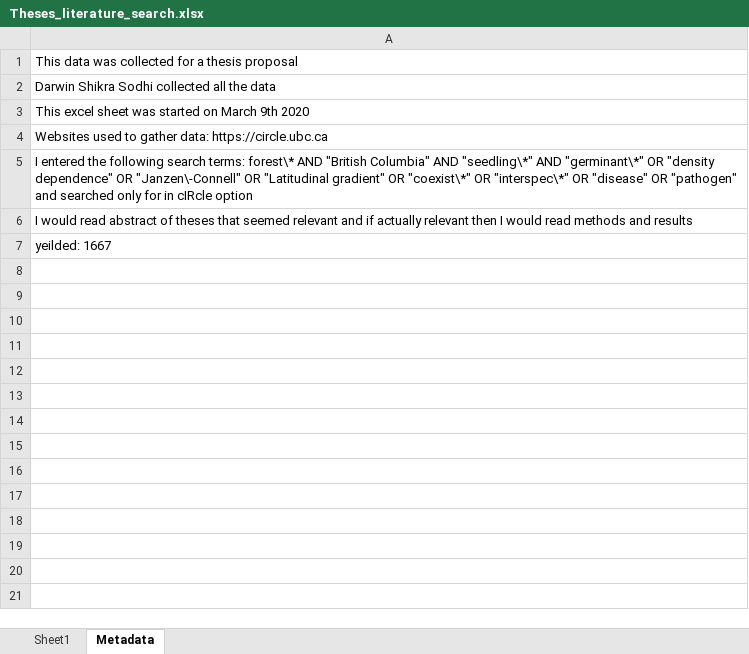
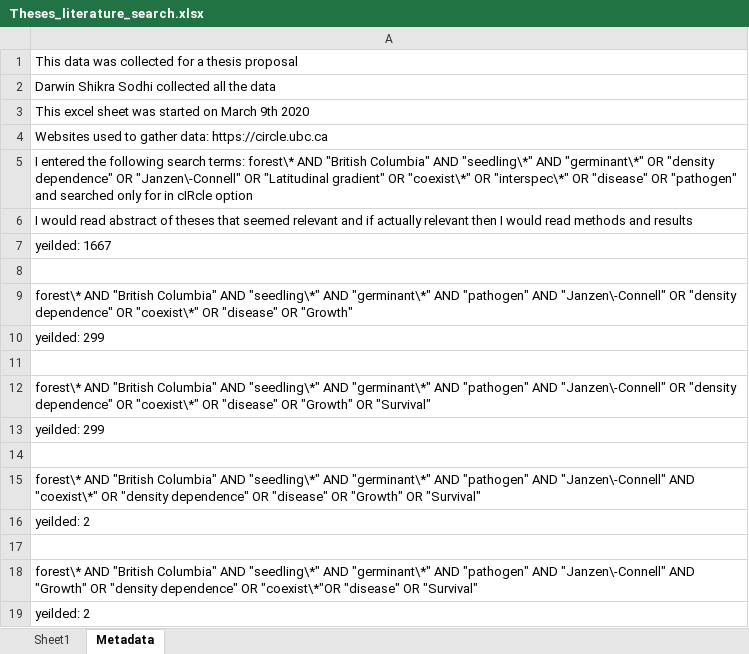
Before and after one commit to temporalecologylab/coexistBCforests, an Excel workbook: notes/Theses_literature_search.xlsx, sheet Metadata, drawn as a sheet; values as stored, in another font and other column widths than the file's, no borders; the diff names each change by its address in the sheet, - before the commit and + after, or states it on an @@ line.

```diff
--- a/notes/Theses_literature_search.xlsx (sheet Metadata)
+++ b/notes/Theses_literature_search.xlsx (sheet Metadata)
+row 8: (empty)
+row 9: forest\* AND "British Columbia" AND "seedling\*" AND "germinant\*" AND "pathogen" AND "Janzen\-Connell" OR "density dependence" OR "coexist\*" OR "disease" OR "Growth"
+row 10: yeilded: 299
+row 11: (empty)
+row 12: forest\* AND "British Columbia" AND "seedling\*" AND "germinant\*" AND "pathogen" AND "Janzen\-Connell" OR "density dependence" OR "coexist\*" OR "disease" OR "Growth" OR "Survival"
+row 13: yeilded: 299
+row 14: (empty)
+row 15: forest\* AND "British Columbia" AND "seedling\*" AND "germinant\*" AND "pathogen" AND "Janzen\-Connell" AND "coexist\*" OR "density dependence" OR "disease" OR "Growth" OR "Survival"
+row 16: yeilded: 2
+row 17: (empty)
+row 18: forest\* AND "British Columbia" AND "seedling\*" AND "germinant\*" AND "pathogen" AND "Janzen\-Connell" AND "Growth" OR "density dependence" OR "coexist\*"OR "disease" OR "Survival"
+row 19: yeilded: 2
```
Also changed, not shown: sheet Sheet1.
